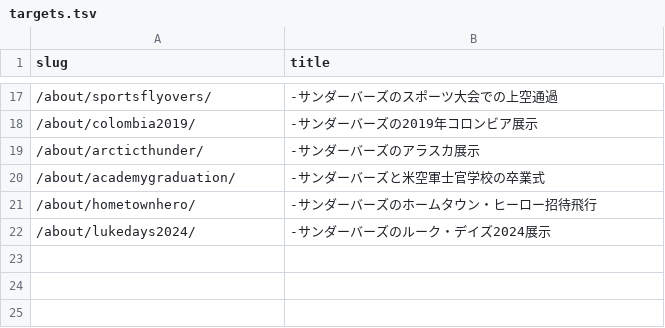
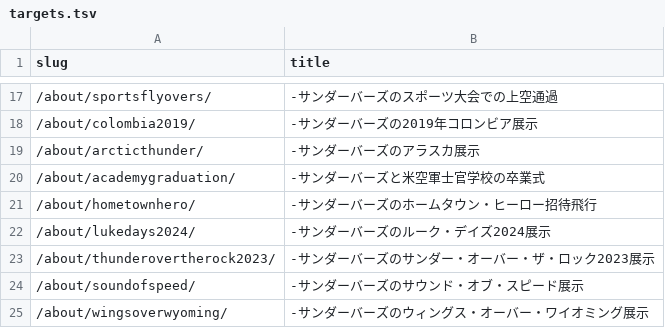
Before and after one commit to chinanago38/thunderbirds-com, a TSV file: tools/photos/targets.tsv, drawn as a sheet; only a part is shown, gaps mark what is left out; the diff names each change by its address in the sheet, - before the commit and + after, or states it on an @@ line.

```diff
--- a/tools/photos/targets.tsv
+++ b/tools/photos/targets.tsv
+row 23: /about/thunderovertherock2023/ | -サンダーバーズのサンダー・オーバー・ザ・ロック2023展示
+row 24: /about/soundofspeed/ | -サンダーバーズのサウンド・オブ・スピード展示
+row 25: /about/wingsoverwyoming/ | -サンダーバーズのウィングス・オーバー・ワイオミング展示
```
Also changed, not shown: 11 other files.
